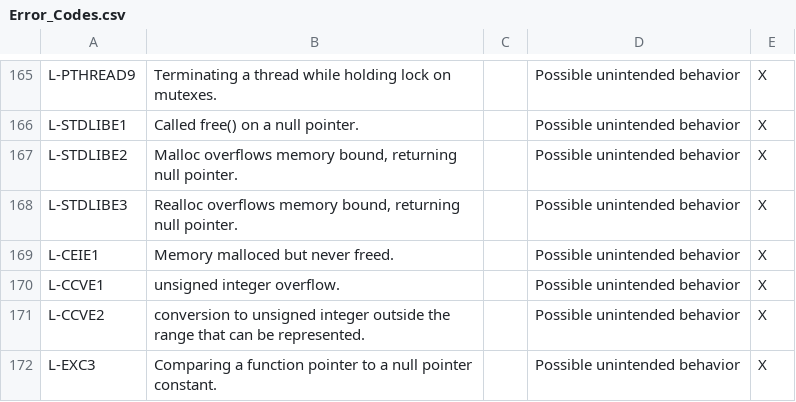
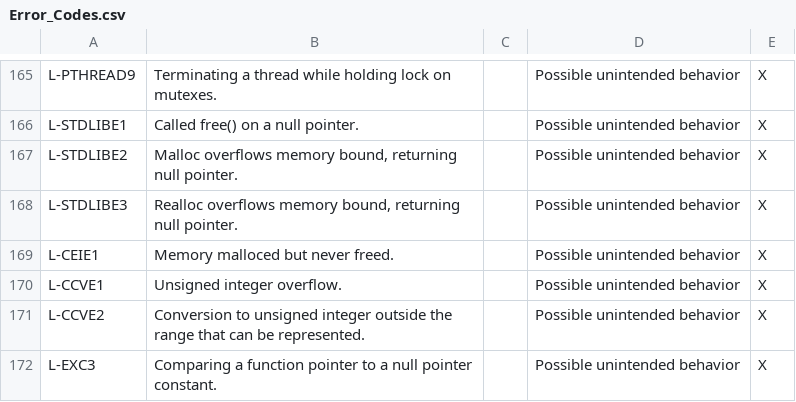
Before and after one commit to kframework/c-semantics, a CSV file: examples/error-codes/Error_Codes.csv, drawn as a sheet; only a part is shown, gaps mark what is left out.

Commit message:
Update Error_Codes.csv

```diff
--- a/examples/error-codes/Error_Codes.csv
+++ b/examples/error-codes/Error_Codes.csv
@@ -169,4 +169,4 @@ L-STDLIBE3,"Realloc overflows memory bound, returning null pointer.",,Possible u
 L-CEIE1,Memory malloced but never freed.,,Possible unintended behavior,X
-L-CCVE1,unsigned integer overflow.,,Possible unintended behavior,X
-L-CCVE2,conversion to unsigned integer outside the range that can be represented.,,Possible unintended behavior,X
+L-CCVE1,Unsigned integer overflow.,,Possible unintended behavior,X
+L-CCVE2,Conversion to unsigned integer outside the range that can be represented.,,Possible unintended behavior,X
 L-EXC3,Comparing a function pointer to a null pointer constant.,,Possible unintended behavior,X
```
